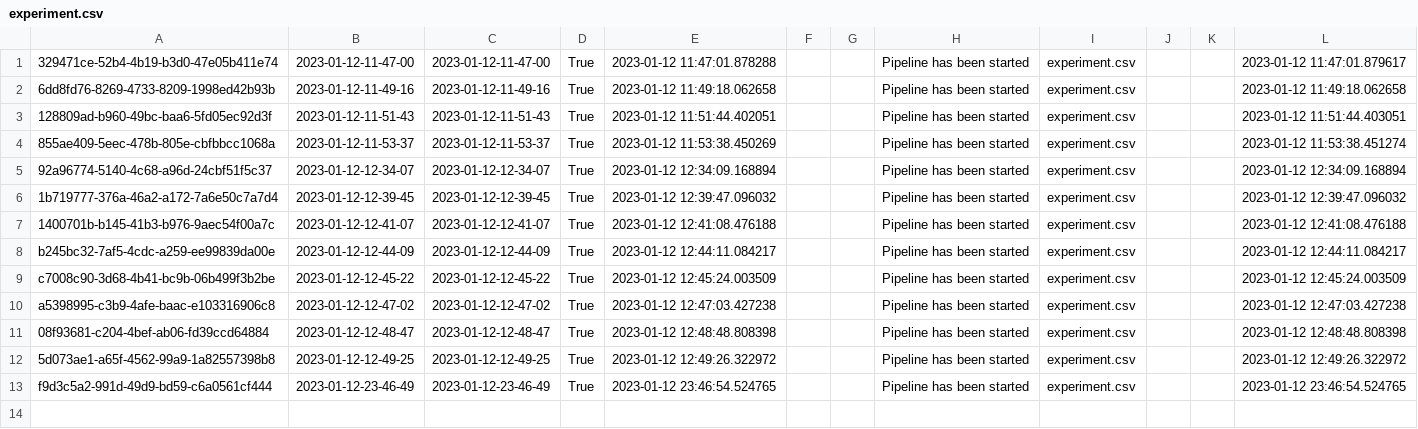
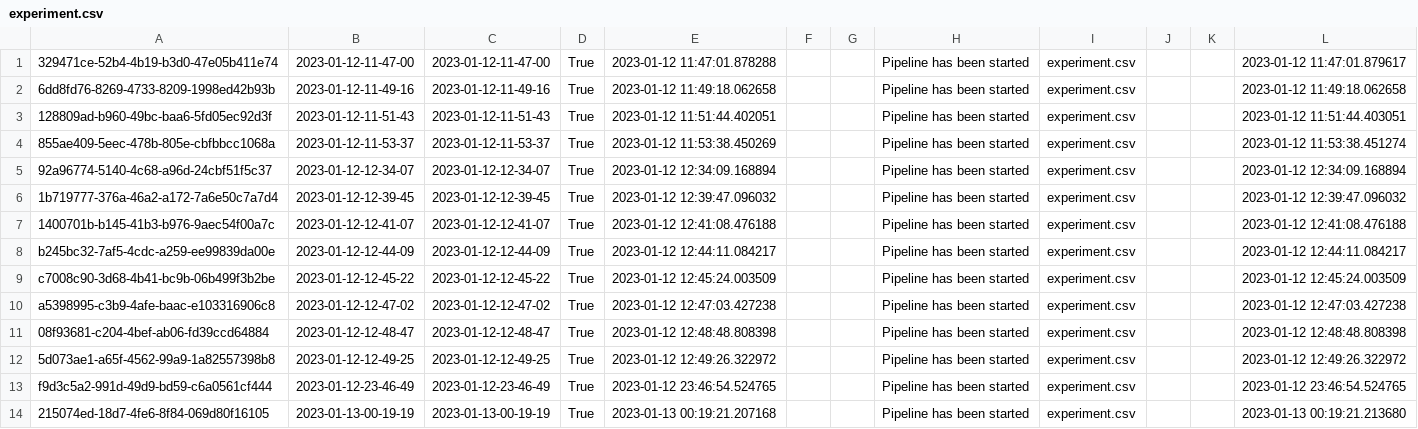
Before and after one commit to asahu40/ML_Project, a CSV file: housing/artifact/experiment/experiment.csv, drawn as a sheet.

```diff
--- a/housing/artifact/experiment/experiment.csv
+++ b/housing/artifact/experiment/experiment.csv
@@ -13 +13,2 @@ a5398995-c3b9-4afe-baac-e103316906c8,2023-01-12-12-47-02,2023-01-12-12-47-02,Tru
 f9d3c5a2-991d-49d9-bd59-c6a0561cf444,2023-01-12-23-46-49,2023-01-12-23-46-49,True,2023-01-12 23:46:54.524765,,,Pipeline has been started,experiment.csv,,,2023-01-12 23:46:54.524765
+215074ed-18d7-4fe6-8f84-069d80f16105,2023-01-13-00-19-19,2023-01-13-00-19-19,True,2023-01-13 00:19:21.207168,,,Pipeline has been started,experiment.csv,,,2023-01-13 00:19:21.213680
```
Also changed, not shown: 5 other files.
